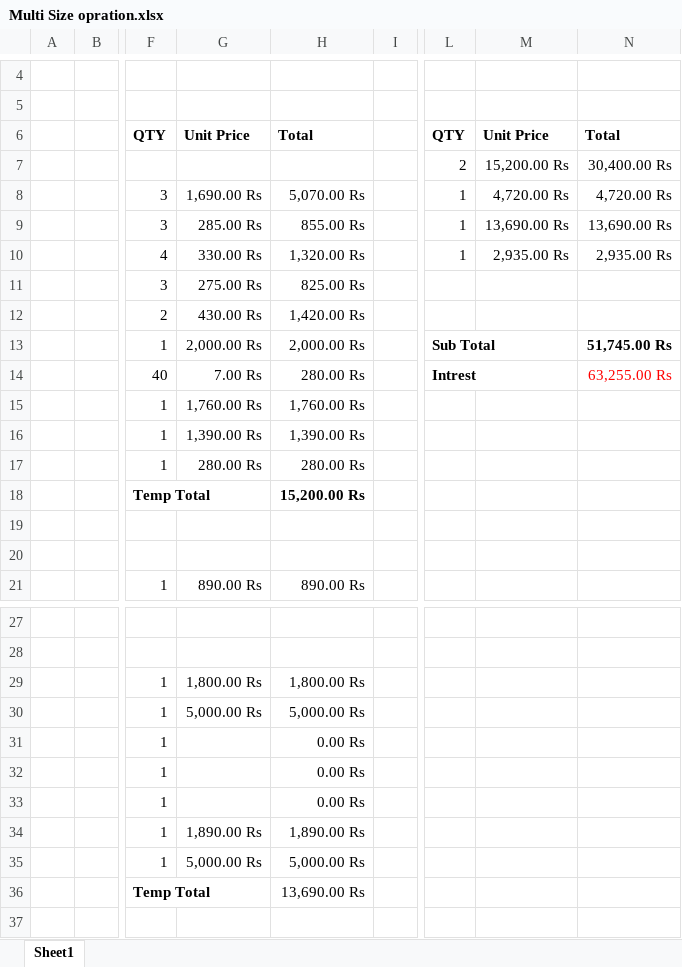
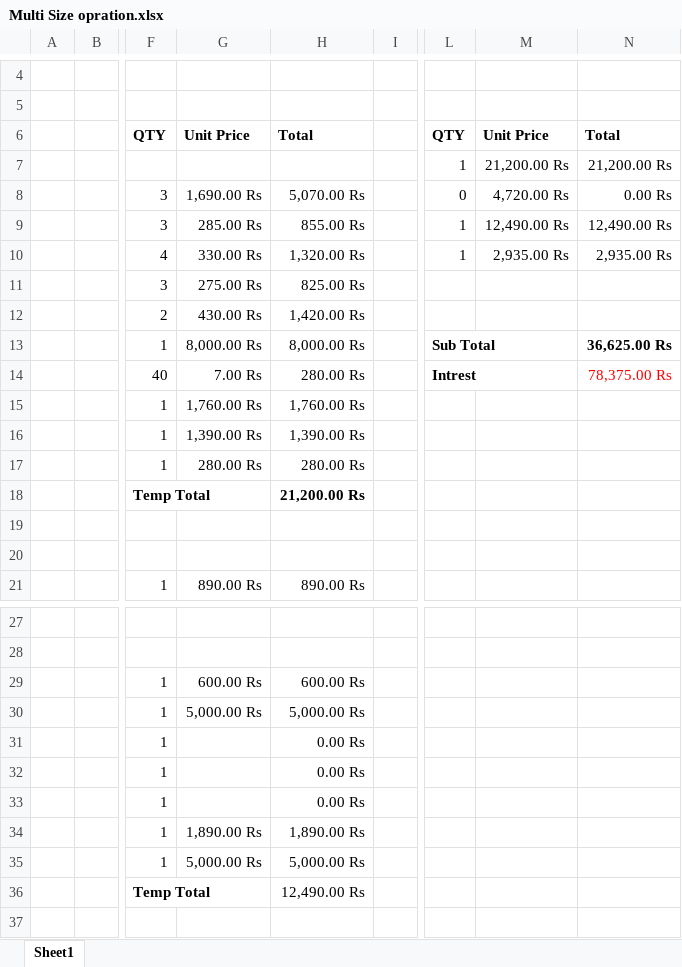
Before and after one commit to 0301yasiru/RedHatErector, an Excel workbook: Cost/Multi Size opration.xlsx, sheet Sheet1, drawn as a sheet; only a part is shown, gaps mark what is left out; values as stored, in another font and other column widths than the file's, no borders; the diff names each change by its address in the sheet, - before the commit and + after, or states it on an @@ line.

```diff
--- a/Cost/Multi Size opration.xlsx (sheet Sheet1)
+++ b/Cost/Multi Size opration.xlsx (sheet Sheet1)
-L7: 2
+L7: 1
-M7: 15,200.00 Rs
+M7: 21,200.00 Rs
-N7: 30,400.00 Rs
+N7: 21,200.00 Rs
-L8: 1
+L8: 0
-N8: 4,720.00 Rs
+N8: 0.00 Rs
-M9: 13,690.00 Rs
+M9: 12,490.00 Rs
-N9: 13,690.00 Rs
+N9: 12,490.00 Rs
-G13: 2,000.00 Rs
+G13: 8,000.00 Rs
-H13: 2,000.00 Rs
+H13: 8,000.00 Rs
-N13: 51,745.00 Rs
+N13: 36,625.00 Rs
-N14: 63,255.00 Rs
+N14: 78,375.00 Rs
-H18: 15,200.00 Rs
+H18: 21,200.00 Rs
-G29: 1,800.00 Rs
+G29: 600.00 Rs
-H29: 1,800.00 Rs
+H29: 600.00 Rs
-H36: 13,690.00 Rs
+H36: 12,490.00 Rs
```
Also changed, not shown: 38 other files.
